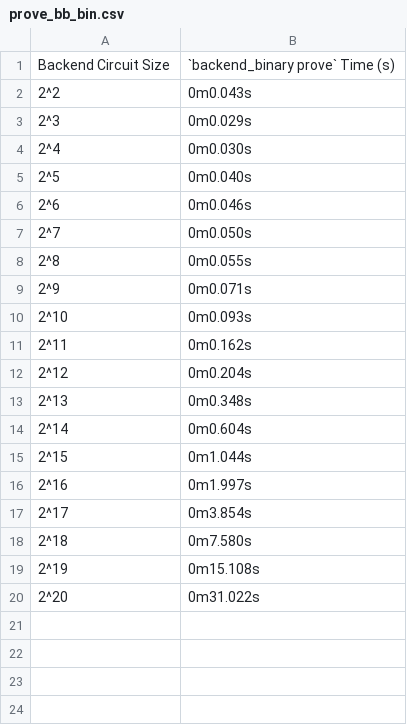
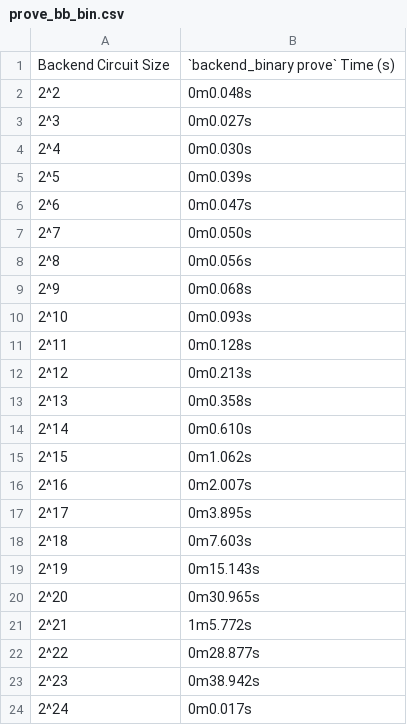
Before and after one commit to Savio-Sou/noir-benchmarks, a CSV file: results/m3-pro-12-arm/prove_bb_bin.csv, drawn as a sheet.

```diff
--- a/results/m3-pro-12-arm/prove_bb_bin.csv
+++ b/results/m3-pro-12-arm/prove_bb_bin.csv
@@ -1,20 +1,24 @@
 Backend Circuit Size,`backend_binary prove` Time (s)
-2^2,0m0.043s
-2^3,0m0.029s
+2^2,0m0.048s
+2^3,0m0.027s
 2^4,0m0.030s
-2^5,0m0.040s
-2^6,0m0.046s
+2^5,0m0.039s
+2^6,0m0.047s
 2^7,0m0.050s
-2^8,0m0.055s
-2^9,0m0.071s
+2^8,0m0.056s
+2^9,0m0.068s
 2^10,0m0.093s
-2^11,0m0.162s
-2^12,0m0.204s
-2^13,0m0.348s
-2^14,0m0.604s
-2^15,0m1.044s
-2^16,0m1.997s
-2^17,0m3.854s
-2^18,0m7.580s
-2^19,0m15.108s
-2^20,0m31.022s
+2^11,0m0.128s
+2^12,0m0.213s
+2^13,0m0.358s
+2^14,0m0.610s
+2^15,0m1.062s
+2^16,0m2.007s
+2^17,0m3.895s
+2^18,0m7.603s
+2^19,0m15.143s
+2^20,0m30.965s
+2^21,1m5.772s
+2^22,0m28.877s
+2^23,0m38.942s
+2^24,0m0.017s
```
Also changed, not shown: results/m3-pro-12-arm/compile.csv, results/m3-pro-12-arm/compile_primitives.csv, 5 other files.
